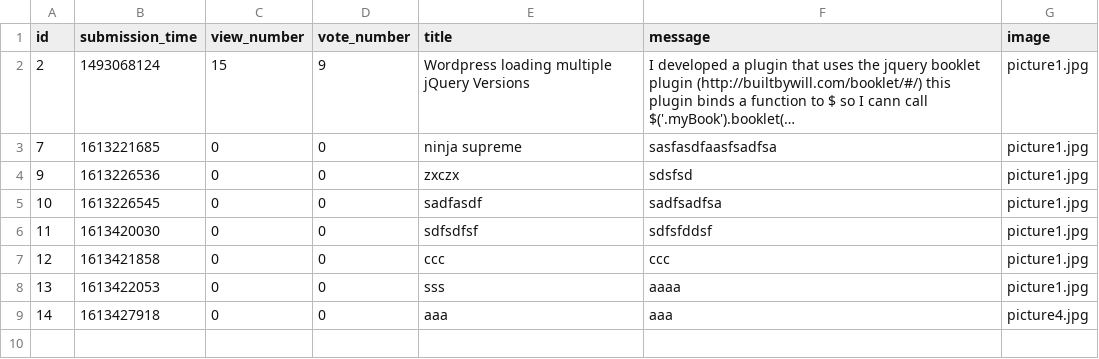
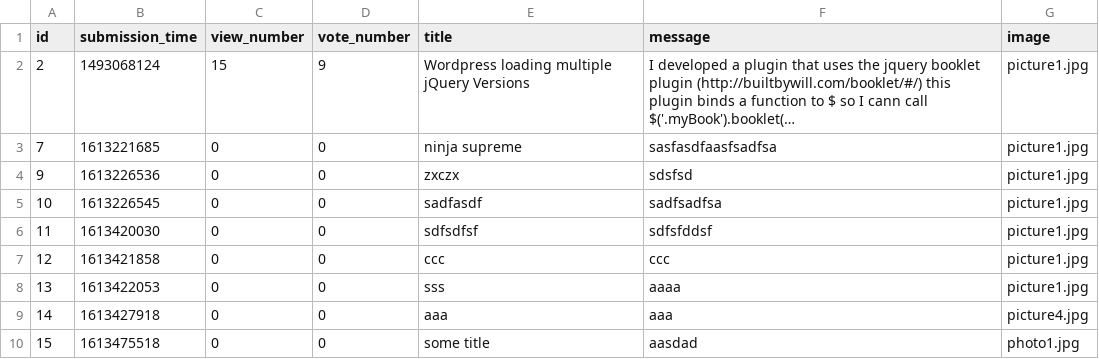
Before and after one commit to ddeer1109/AskMate-python-flask, a CSV file: sample_data/question.csv, drawn as a sheet; long unchanged cells end in …; the diff names each change by its address in the sheet, - before the commit and + after, or states it on an @@ line.

```diff
--- a/sample_data/question.csv
+++ b/sample_data/question.csv
+row 10: 15 | 1613475518 | 0 | 0 | some title | aasdad | photo1.jpg
```
Also changed, not shown: sample_data/answer.csv, 2 other files.
